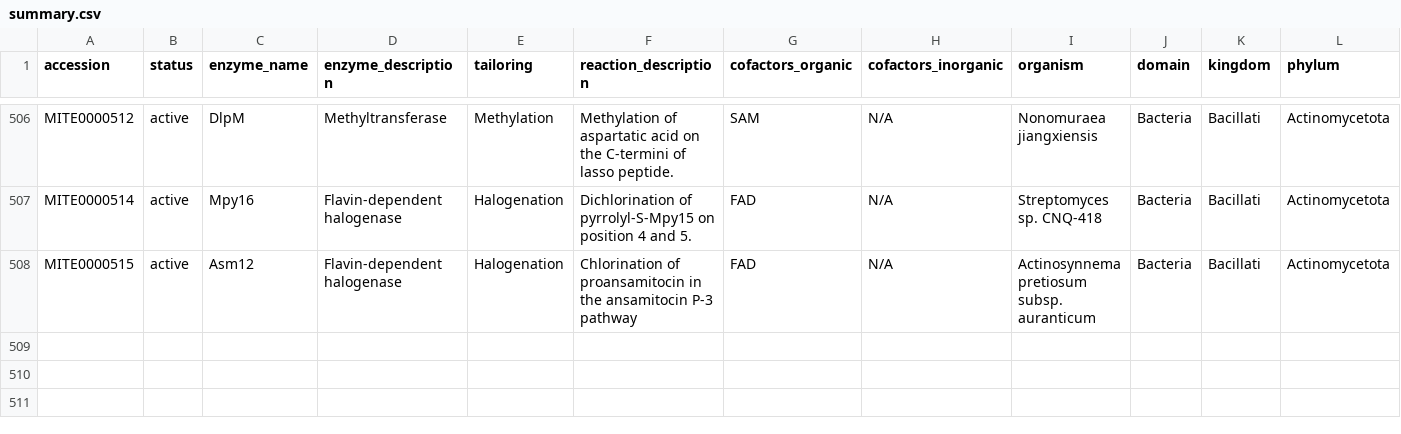
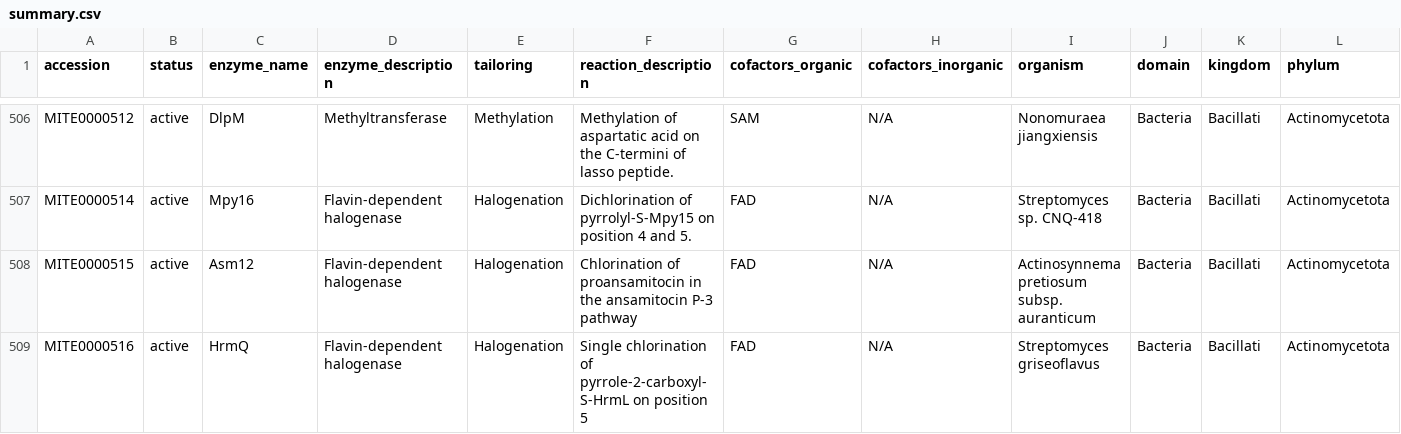
Before and after one commit to mite-standard/mite_data, a CSV file: mite_data/metadata/summary.csv, drawn as a sheet; only a part is shown, gaps mark what is left out; rows hold the shown columns only; the diff names each change by its address in the sheet, - before the commit and + after, or states it on an @@ line.

```diff
--- a/mite_data/metadata/summary.csv
+++ b/mite_data/metadata/summary.csv
+row 509: MITE0000516 | active | HrmQ | Flavin-dependent halogenase | Halogenation | Single chlorination of pyrrole-2-carboxyl-S-HrmL on position 5 | FAD | N/A | Streptomyces griseoflavus | Bacteria | Bacillati | Actinomycetota
```
Also changed, not shown: mite_data/metadata/dump_smarts.csv, mite_data/metadata/dump_smiles.csv, 5 other files.
